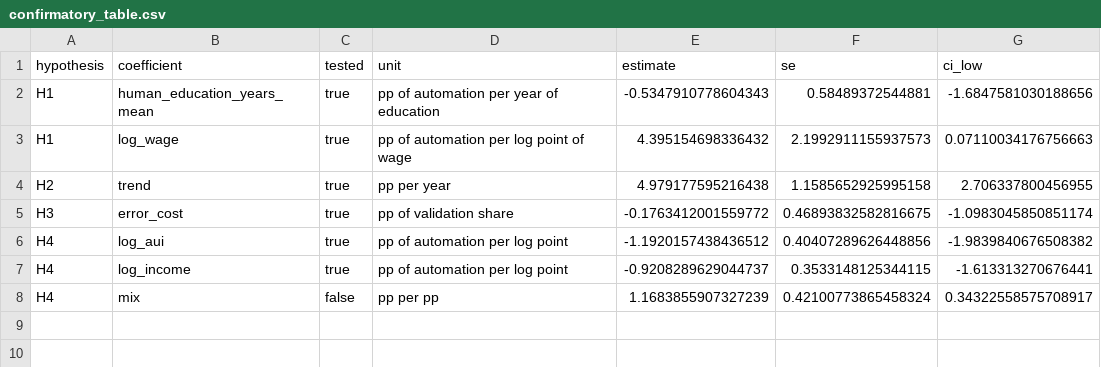
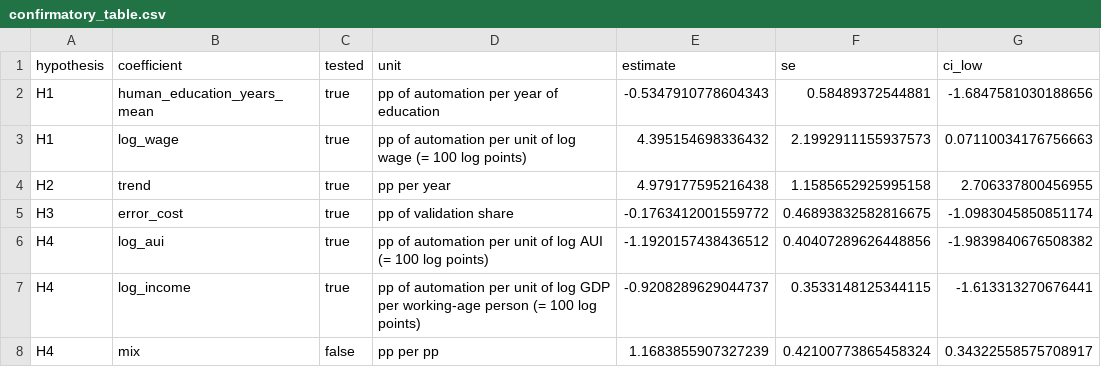
Before and after one commit to ajaiupadhyaya/ai-delegation, a CSV file: docs/results/rq1/confirmatory_table.csv, drawn as a sheet; only a part is shown; the diff names each change by its address in the sheet, - before the commit and + after, or states it on an @@ line.

```diff
--- a/docs/results/rq1/confirmatory_table.csv
+++ b/docs/results/rq1/confirmatory_table.csv
-D3 (unit): …automation per log point of wage
+D3 (unit): …automation per unit of log wage (= 100 log points)
-D6 (unit): pp of automation per log point
+D6 (unit): pp of automation per unit of log AUI (= 100 log points)
-D7 (unit): …automation per log point
+D7 (unit): …automation per unit of log GDP per working-age person (= 100 log points)
```
Also changed, not shown: docs/redteam/headlines.csv, 5 other files.
